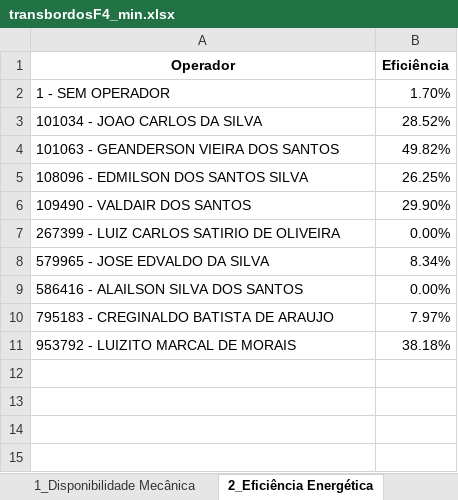
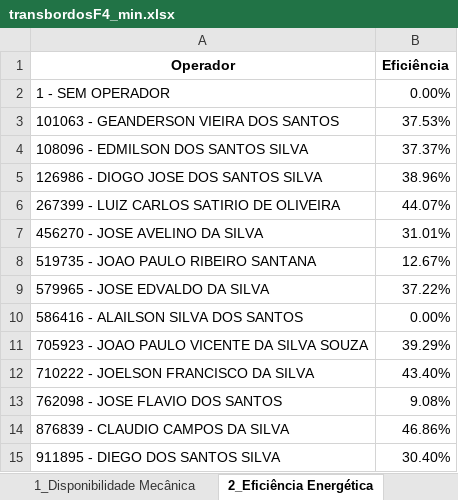
Before and after one commit to pro-gilliardaraujo/processamentoexcel, an Excel workbook: output/transbordosF4_min.xlsx, sheet 2_Eficiência Energética, drawn as a sheet; values as stored, in another font and other column widths than the file's, no borders; removed rows and columns are numbered as before the commit, all else as after; the diff names each change by its address in the sheet, - before the commit and + after, or states it on an @@ line.

```diff
--- a/output/transbordosF4_min.xlsx (sheet 2_Eficiência Energética)
+++ b/output/transbordosF4_min.xlsx (sheet 2_Eficiência Energética)
-B2 (Eficiência): 1.70%
+B2 (Eficiência): 0.00%
-row 3: 101034 - JOAO CARLOS DA SILVA | 28.52%
-B3 (Eficiência): 49.82%
+B3 (Eficiência): 37.53%
-B4 (Eficiência): 26.25%
+B4 (Eficiência): 37.37%
-row 6: 109490 - VALDAIR DOS SANTOS | 29.90%
+row 5: 126986 - DIOGO JOSE DOS SANTOS SILVA | 38.96%
-B6 (Eficiência): 0.00%
+B6 (Eficiência): 44.07%
+row 7: 456270 - JOSE AVELINO DA SILVA | 31.01%
+row 8: 519735 - JOAO PAULO RIBEIRO SANTANA | 12.67%
-B9 (Eficiência): 8.34%
+B9 (Eficiência): 37.22%
-row 10: 795183 - CREGINALDO BATISTA DE ARAUJO | 7.97%
-row 11: 953792 - LUIZITO MARCAL DE MORAIS | 38.18%
+row 11: 705923 - JOAO PAULO VICENTE DA SILVA SOUZA | 39.29%
+row 12: 710222 - JOELSON FRANCISCO DA SILVA | 43.40%
+row 13: 762098 - JOSE FLAVIO DOS SANTOS | 9.08%
+row 14: 876839 - CLAUDIO CAMPOS DA SILVA | 46.86%
+row 15: 911895 - DIEGO DOS SANTOS SILVA | 30.40%
```
Also changed, not shown: sheet BASE, sheet Base Calculo, sheet Média Velocidade, sheet 3_Motor Ocioso, sheet 4_Falta Apontamento, sheet Horas por Frota, 6 more sheets, output/colhedorasF3-rastros.xlsx, output/colhedorasF8-rastros.xlsx, 19 other files.
